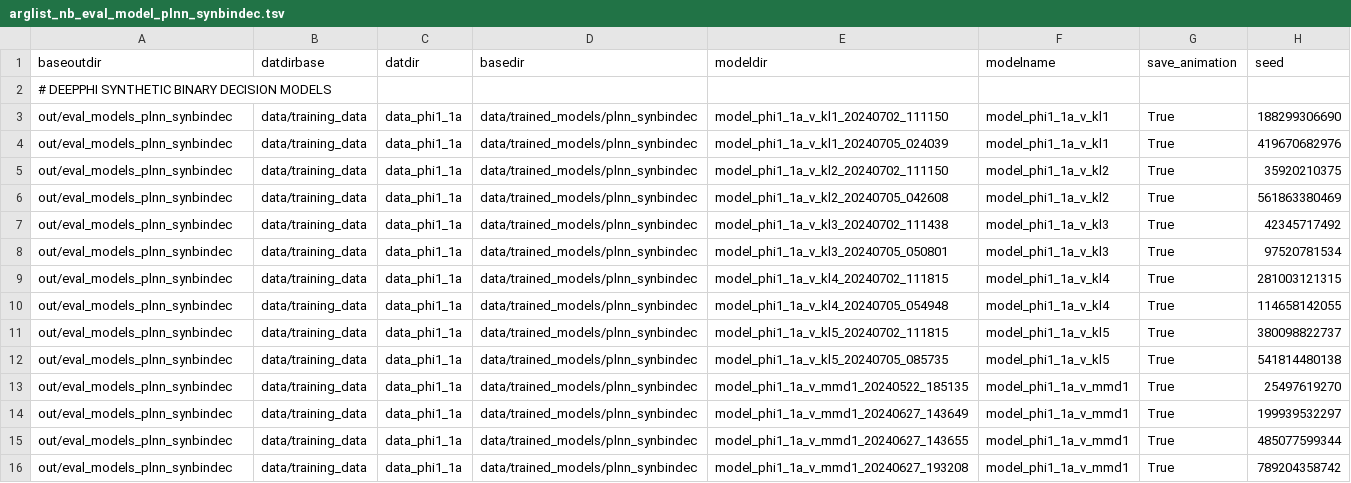
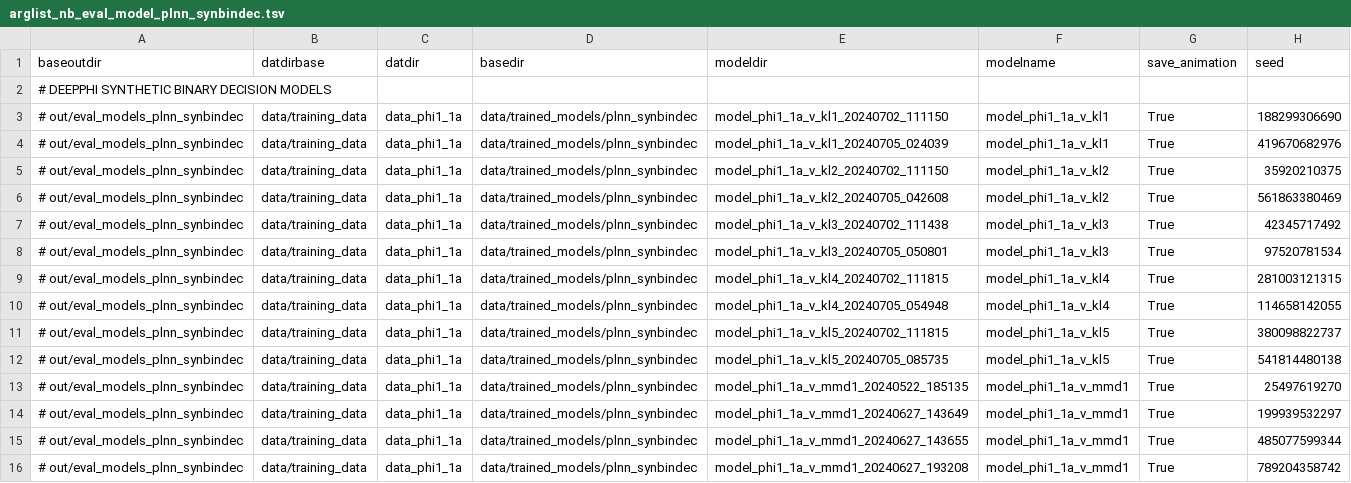
Before and after one commit to AddisonHowe/plnn, a TSV file: scripting/arglist_nb_eval_model_plnn_synbindec.tsv, drawn as a sheet; only a part is shown; the diff covers the shown part only.

Commit message:
modified scripting arglist for plnn

```diff
--- a/scripting/arglist_nb_eval_model_plnn_synbindec.tsv
+++ b/scripting/arglist_nb_eval_model_plnn_synbindec.tsv
@@ -2,15 +2,15 @@ baseoutdir	datdirbase	datdir	basedir	modeldir	modelname	save_animation	seed
 # DEEPPHI SYNTHETIC BINARY DECISION MODELS
-out/eval_models_plnn_synbindec	data/training_data	data_phi1_1a	data/trained_models/plnn_synbindec	model_phi1_1a_v_kl1_20240702_111150	model_phi1_1a_v_kl1	True	188299306690
-out/eval_models_plnn_synbindec	data/training_data	data_phi1_1a	data/trained_models/plnn_synbindec	model_phi1_1a_v_kl1_20240705_024039	model_phi1_1a_v_kl1	True	419670682976
-out/eval_models_plnn_synbindec	data/training_data	data_phi1_1a	data/trained_models/plnn_synbindec	model_phi1_1a_v_kl2_20240702_111150	model_phi1_1a_v_kl2	True	35920210375
-out/eval_models_plnn_synbindec	data/training_data	data_phi1_1a	data/trained_models/plnn_synbindec	model_phi1_1a_v_kl2_20240705_042608	model_phi1_1a_v_kl2	True	561863380469
-out/eval_models_plnn_synbindec	data/training_data	data_phi1_1a	data/trained_models/plnn_synbindec	model_phi1_1a_v_kl3_20240702_111438	model_phi1_1a_v_kl3	True	42345717492
-out/eval_models_plnn_synbindec	data/training_data	data_phi1_1a	data/trained_models/plnn_synbindec	model_phi1_1a_v_kl3_20240705_050801	model_phi1_1a_v_kl3	True	97520781534
-out/eval_models_plnn_synbindec	data/training_data	data_phi1_1a	data/trained_models/plnn_synbindec	model_phi1_1a_v_kl4_20240702_111815	model_phi1_1a_v_kl4	True	281003121315
-out/eval_models_plnn_synbindec	data/training_data	data_phi1_1a	data/trained_models/plnn_synbindec	model_phi1_1a_v_kl4_20240705_054948	model_phi1_1a_v_kl4	True	114658142055
-out/eval_models_plnn_synbindec	data/training_data	data_phi1_1a	data/trained_models/plnn_synbindec	model_phi1_1a_v_kl5_20240702_111815	model_phi1_1a_v_kl5	True	380098822737
-out/eval_models_plnn_synbindec	data/training_data	data_phi1_1a	data/trained_models/plnn_synbindec	model_phi1_1a_v_kl5_20240705_085735	model_phi1_1a_v_kl5	True	541814480138
-out/eval_models_plnn_synbindec	data/training_data	data_phi1_1a	data/trained_models/plnn_synbindec	model_phi1_1a_v_mmd1_20240522_185135	model_phi1_1a_v_mmd1	True	25497619270
-out/eval_models_plnn_synbindec	data/training_data	data_phi1_1a	data/trained_models/plnn_synbindec	model_phi1_1a_v_mmd1_20240627_143649	model_phi1_1a_v_mmd1	True	199939532297
-out/eval_models_plnn_synbindec	data/training_data	data_phi1_1a	data/trained_models/plnn_synbindec	model_phi1_1a_v_mmd1_20240627_143655	model_phi1_1a_v_mmd1	True	485077599344
-out/eval_models_plnn_synbindec	data/training_data	data_phi1_1a	data/trained_models/plnn_synbindec	model_phi1_1a_v_mmd1_20240627_193208	model_phi1_1a_v_mmd1	True	789204358742
+# out/eval_models_plnn_synbindec	data/training_data	data_phi1_1a	data/trained_models/plnn_synbindec	model_phi1_1a_v_kl1_20240702_111150	model_phi1_1a_v_kl1	True	188299306690
+# out/eval_models_plnn_synbindec	data/training_data	data_phi1_1a	data/trained_models/plnn_synbindec	model_phi1_1a_v_kl1_20240705_024039	model_phi1_1a_v_kl1	True	419670682976
+# out/eval_models_plnn_synbindec	data/training_data	data_phi1_1a	data/trained_models/plnn_synbindec	model_phi1_1a_v_kl2_20240702_111150	model_phi1_1a_v_kl2	True	35920210375
+# out/eval_models_plnn_synbindec	data/training_data	data_phi1_1a	data/trained_models/plnn_synbindec	model_phi1_1a_v_kl2_20240705_042608	model_phi1_1a_v_kl2	True	561863380469
+# out/eval_models_plnn_synbindec	data/training_data	data_phi1_1a	data/trained_models/plnn_synbindec	model_phi1_1a_v_kl3_20240702_111438	model_phi1_1a_v_kl3	True	42345717492
+# out/eval_models_plnn_synbindec	data/training_data	data_phi1_1a	data/trained_models/plnn_synbindec	model_phi1_1a_v_kl3_20240705_050801	model_phi1_1a_v_kl3	True	97520781534
+# out/eval_models_plnn_synbindec	data/training_data	data_phi1_1a	data/trained_models/plnn_synbindec	model_phi1_1a_v_kl4_20240702_111815	model_phi1_1a_v_kl4	True	281003121315
+# out/eval_models_plnn_synbindec	data/training_data	data_phi1_1a	data/trained_models/plnn_synbindec	model_phi1_1a_v_kl4_20240705_054948	model_phi1_1a_v_kl4	True	114658142055
+# out/eval_models_plnn_synbindec	data/training_data	data_phi1_1a	data/trained_models/plnn_synbindec	model_phi1_1a_v_kl5_20240702_111815	model_phi1_1a_v_kl5	True	380098822737
+# out/eval_models_plnn_synbindec	data/training_data	data_phi1_1a	data/trained_models/plnn_synbindec	model_phi1_1a_v_kl5_20240705_085735	model_phi1_1a_v_kl5	True	541814480138
+# out/eval_models_plnn_synbindec	data/training_data	data_phi1_1a	data/trained_models/plnn_synbindec	model_phi1_1a_v_mmd1_20240522_185135	model_phi1_1a_v_mmd1	True	25497619270
+# out/eval_models_plnn_synbindec	data/training_data	data_phi1_1a	data/trained_models/plnn_synbindec	model_phi1_1a_v_mmd1_20240627_143649	model_phi1_1a_v_mmd1	True	199939532297
+# out/eval_models_plnn_synbindec	data/training_data	data_phi1_1a	data/trained_models/plnn_synbindec	model_phi1_1a_v_mmd1_20240627_143655	model_phi1_1a_v_mmd1	True	485077599344
+# out/eval_models_plnn_synbindec	data/training_data	data_phi1_1a	data/trained_models/plnn_synbindec	model_phi1_1a_v_mmd1_20240627_193208	model_phi1_1a_v_mmd1	True	789204358742
```
Also changed, not shown: 39 edited cells elsewhere in this file.
